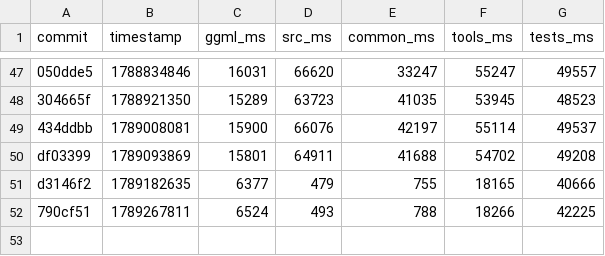
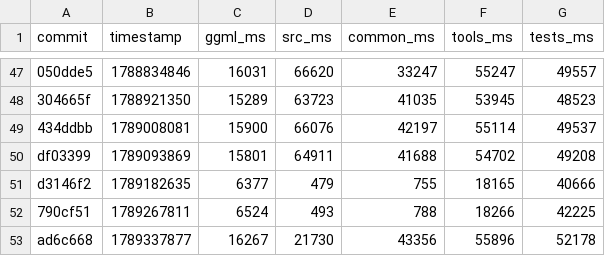
Before and after one commit to ggml-org/llama.cpp-dev, a CSV file: compile-times.csv, drawn as a sheet; only a part is shown, gaps mark what is left out; the diff names each change by its address in the sheet, - before the commit and + after, or states it on an @@ line.

```diff
--- a/compile-times.csv
+++ b/compile-times.csv
+row 53: ad6c668 | 1789337877 | 16267 | 21730 | 43356 | 55896 | 52178
```
Also changed, not shown: 2 other files.
